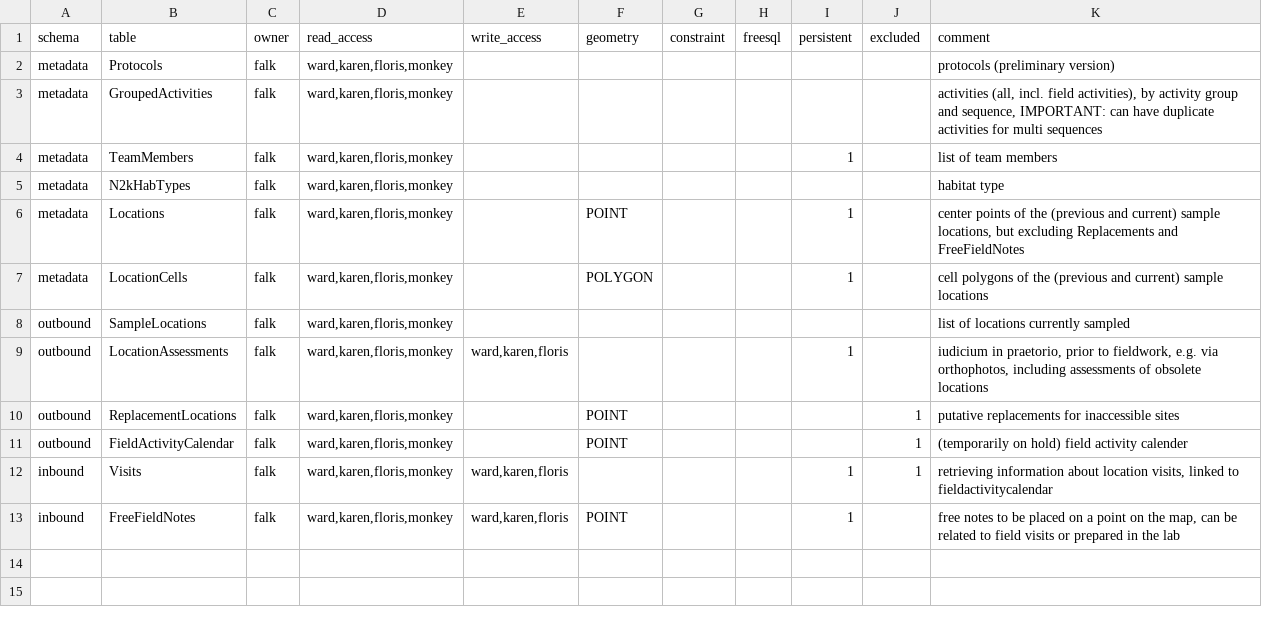
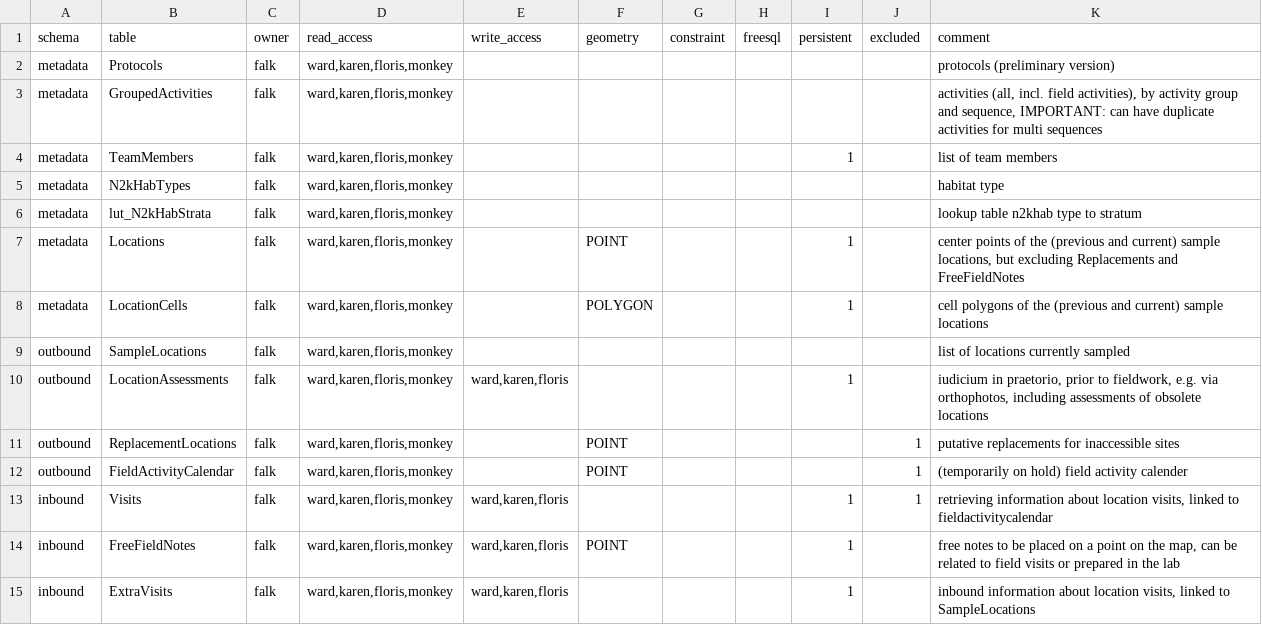
Before and after one commit to inbo/n2khab-mne-monitoring, a CSV file: 900_database_organization/loceval_db_structure/TABLES.csv, drawn as a sheet.

Commit message:
dbinit: qfield loceval project prep

```diff
--- a/900_database_organization/loceval_db_structure/TABLES.csv
+++ b/900_database_organization/loceval_db_structure/TABLES.csv
@@ -5,2 +5,3 @@ metadata,TeamMembers,falk,"ward,karen,floris,monkey",,,,,1,,list of team members
 metadata,N2kHabTypes,falk,"ward,karen,floris,monkey",,,,,,,habitat type
+metadata,lut_N2kHabStrata,falk,"ward,karen,floris,monkey",,,,,,,lookup table n2khab type to stratum
 metadata,Locations,falk,"ward,karen,floris,monkey",,POINT,,,1,,"center points of the (previous and current) sample locations, but excluding Replacements and FreeFieldNotes"
@@ -13 +14,2 @@ inbound,Visits,falk,"ward,karen,floris,monkey","ward,karen,floris",,,,1,1,"retri
 inbound,FreeFieldNotes,falk,"ward,karen,floris,monkey","ward,karen,floris",POINT,,,1,,"free notes to be placed on a point on the map, can be related to field visits or prepared in the lab"
+inbound,ExtraVisits,falk,"ward,karen,floris,monkey","ward,karen,floris",,,,1,,"inbound information about location visits, linked to SampleLocations"
```
Also changed, not shown: 11 other files.
